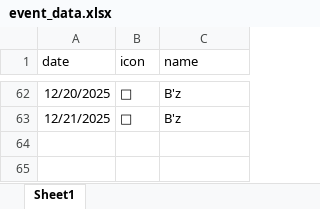
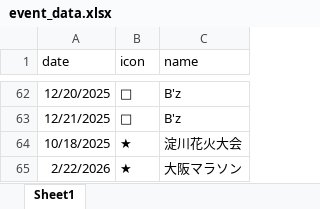
Before and after one commit to mizutanigrandee/vacancy-dashboard, an Excel workbook: event_data.xlsx, sheet Sheet1, drawn as a sheet; only a part is shown, gaps mark what is left out; values as stored, in another font and other column widths than the file's, no borders; the diff names each change by its address in the sheet, - before the commit and + after, or states it on an @@ line.

Commit message:
Add files via upload

```diff
--- a/event_data.xlsx (sheet Sheet1)
+++ b/event_data.xlsx (sheet Sheet1)
+row 64: 10/18/2025 | ★ | 淀川花火大会
+row 65: 2/22/2026 | ★ | 大阪マラソン
```
